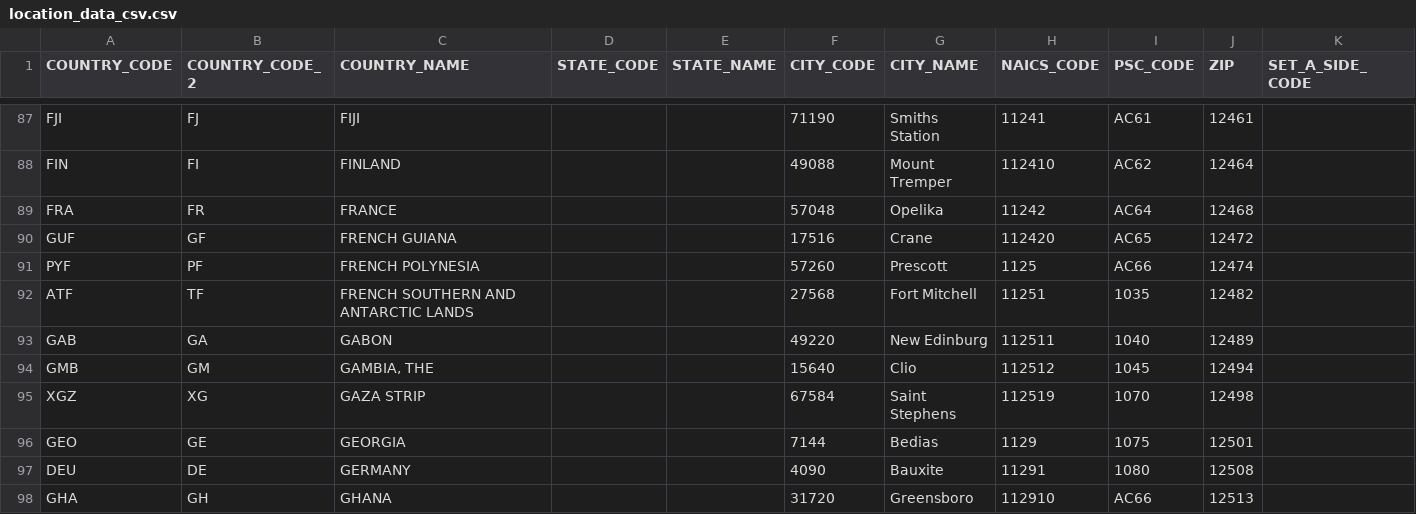
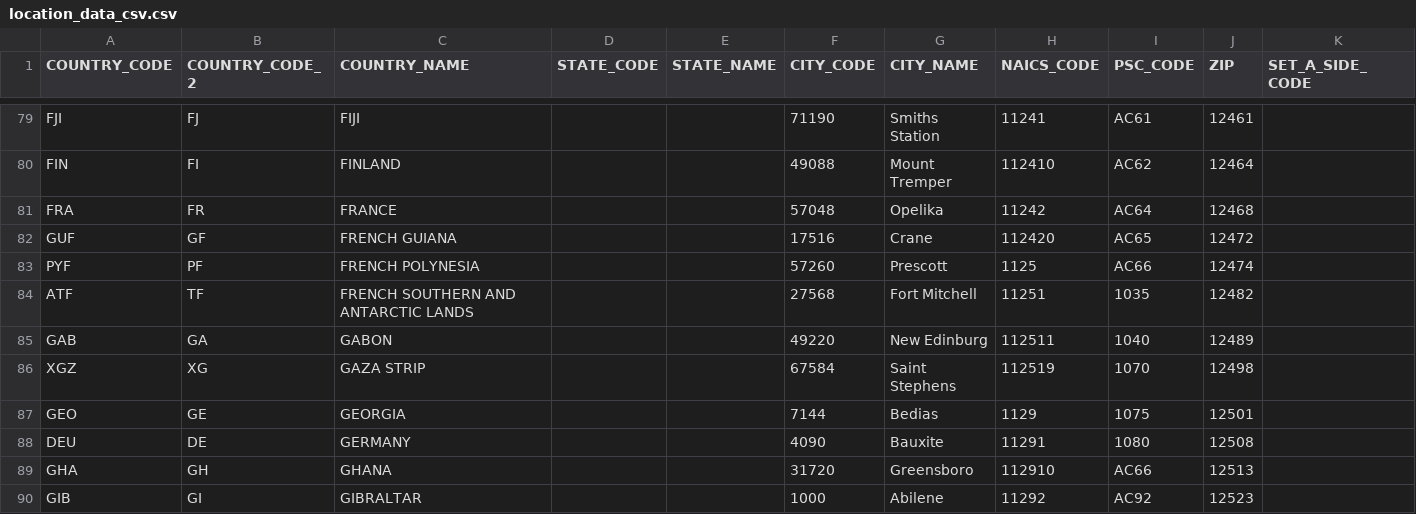
Before and after one commit to REI-Systems/REISystems-GSA-IAE-JMeter, a CSV file: performance-test/data/location_data_csv.csv, drawn as a sheet; only a part is shown, gaps mark what is left out; the shorter side is filled out with more unchanged rows; rows hold the shown columns only; the diff covers the shown part only; the diff names each change by its address in the sheet, - before the commit and + after, or states it on an @@ line.

```diff
--- a/performance-test/data/location_data_csv.csv
+++ b/performance-test/data/location_data_csv.csv
-row 94: GMB | GM | GAMBIA, THE |  |  | 15640 | Clio | 112512 | 1045 | 12494
```
Also changed, not shown: 8 removed rows and 1 edited cell elsewhere in this file, 1 other file.
